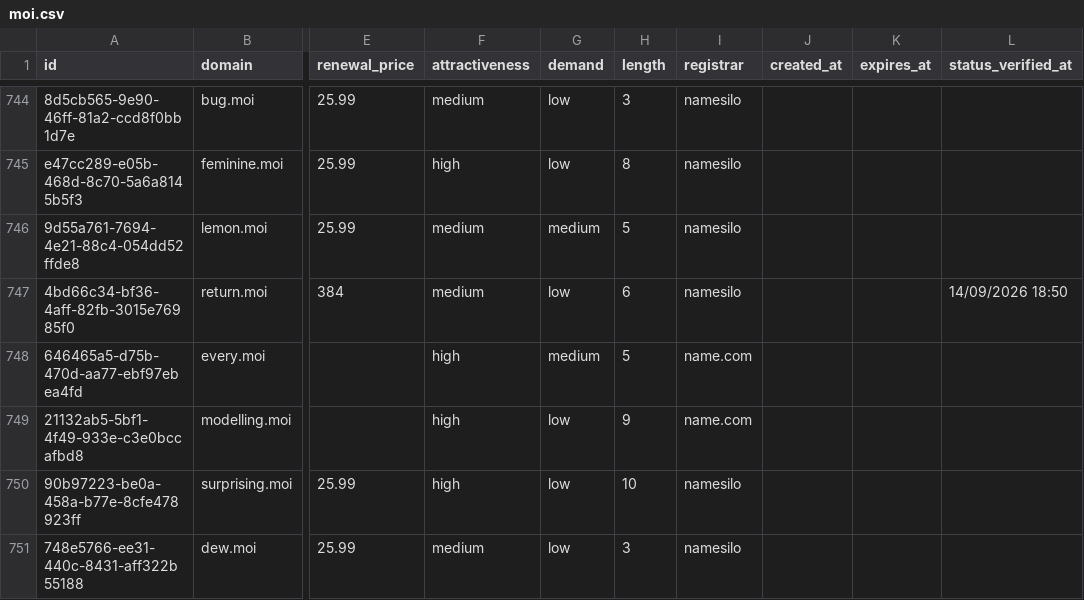
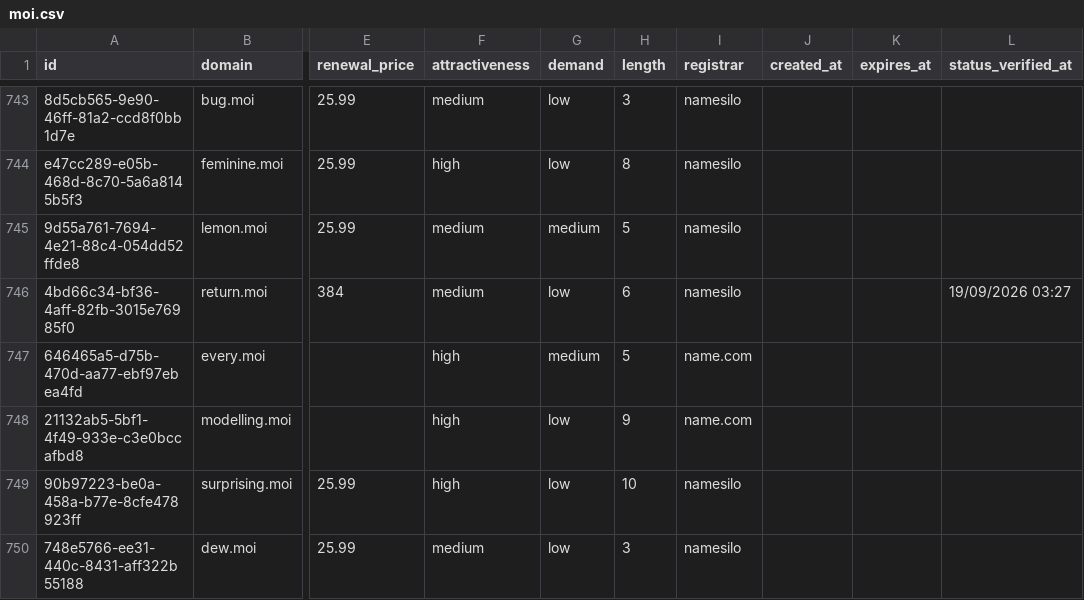
Before and after one commit to UniqueDomains/moi-oneword-domains, a CSV file: moi.csv, drawn as a sheet; only a part is shown, gaps mark what is left out; addresses are those after the commit; the diff covers the shown part only; the diff names each change by its address in the sheet, - before the commit and + after, or states it on an @@ line.

```diff
--- a/moi.csv
+++ b/moi.csv
-L746 (status_verified_at): 14/09/2026 18:50
+L746 (status_verified_at): 19/09/2026 03:27
```
Also changed, not shown: 1 added row, 1 removed row and 86 edited cells elsewhere in this file, 4 other files.
